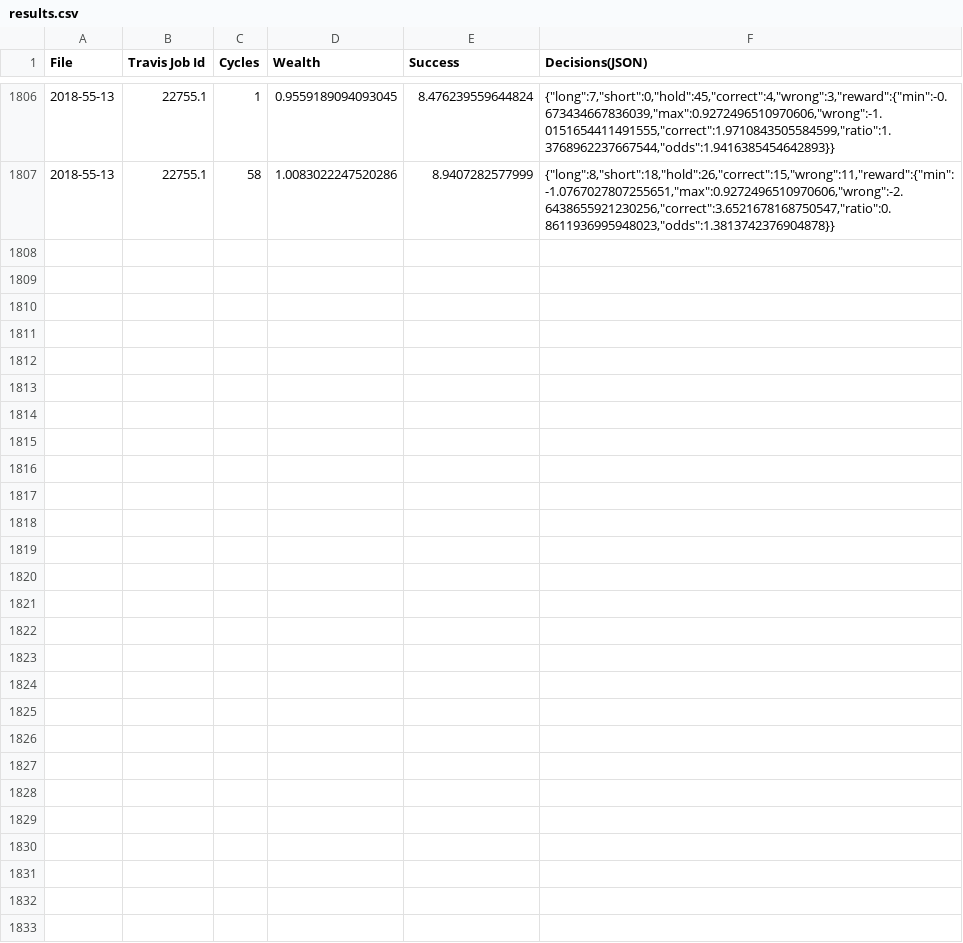
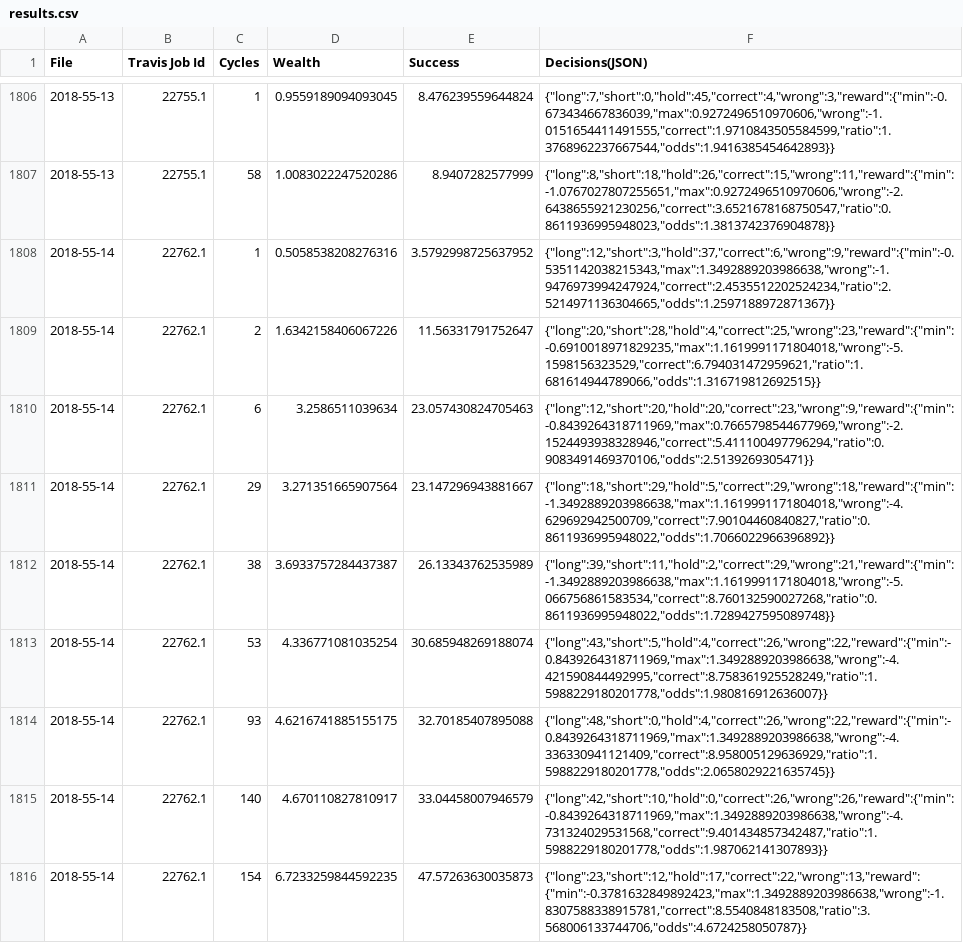
Before and after one commit to openfxbot/openfxbot, a CSV file: results.csv, drawn as a sheet; only a part is shown, gaps mark what is left out; the diff names each change by its address in the sheet, - before the commit and + after, or states it on an @@ line.

```diff
--- a/results.csv
+++ b/results.csv
+row 1808: 2018-55-14 | 22762.1 | 1 | 0.5058538208276316 | 3.5792998725637952 | {"long":12,"short":3,"hold":37,"correct":6,"wrong":9,"reward":{"min":-0.5351142038215343,"max":1.3492889203986638,"wrong":-1.9476973994247924,"correct":2.4535512202524234,"ratio":2.5214971136304665,"odds":1.2597188972871367}}
+row 1809: 2018-55-14 | 22762.1 | 2 | 1.6342158406067226 | 11.56331791752647 | {"long":20,"short":28,"hold":4,"correct":25,"wrong":23,"reward":{"min":-0.6910018971829235,"max":1.1619991171804018,"wrong":-5.1598156323529,"correct":6.794031472959621,"ratio":1.681614944789066,"odds":1.316719812692515}}
+row 1810: 2018-55-14 | 22762.1 | 6 | 3.2586511039634 | 23.057430824705463 | {"long":12,"short":20,"hold":20,"correct":23,"wrong":9,"reward":{"min":-0.8439264318711969,"max":0.7665798544677969,"wrong":-2.1524493938328946,"correct":5.411100497796294,"ratio":0.9083491469370106,"odds":2.5139269305471}}
+row 1811: 2018-55-14 | 22762.1 | 29 | 3.271351665907564 | 23.147296943881667 | {"long":18,"short":29,"hold":5,"correct":29,"wrong":18,"reward":{"min":-1.3492889203986638,"max":1.1619991171804018,"wrong":-4.629692942500709,"correct":7.90104460840827,"ratio":0.8611936995948022,"odds":1.7066022966396892}}
+row 1812: 2018-55-14 | 22762.1 | 38 | 3.6933757284437387 | 26.13343762535989 | {"long":39,"short":11,"hold":2,"correct":29,"wrong":21,"reward":{"min":-1.3492889203986638,"max":1.1619991171804018,"wrong":-5.066756861583534,"correct":8.760132590027268,"ratio":0.8611936995948022,"odds":1.7289427595089748}}
+row 1813: 2018-55-14 | 22762.1 | 53 | 4.336771081035254 | 30.685948269188074 | {"long":43,"short":5,"hold":4,"correct":26,"wrong":22,"reward":{"min":-0.8439264318711969,"max":1.3492889203986638,"wrong":-4.421590844492995,"correct":8.758361925528249,"ratio":1.5988229180201778,"odds":1.980816912636007}}
+row 1814: 2018-55-14 | 22762.1 | 93 | 4.6216741885155175 | 32.70185407895088 | {"long":48,"short":0,"hold":4,"correct":26,"wrong":22,"reward":{"min":-0.8439264318711969,"max":1.3492889203986638,"wrong":-4.336330941121409,"correct":8.958005129636929,"ratio":1.5988229180201778,"odds":2.0658029221635745}}
+row 1815: 2018-55-14 | 22762.1 | 140 | 4.670110827810917 | 33.04458007946579 | {"long":42,"short":10,"hold":0,"correct":26,"wrong":26,"reward":{"min":-0.8439264318711969,"max":1.3492889203986638,"wrong":-4.731324029531568,"correct":9.401434857342487,"ratio":1.5988229180201778,"odds":1.987062141307893}}
+row 1816: 2018-55-14 | 22762.1 | 154 | 6.7233259844592235 | 47.57263630035873 | {"long":23,"short":12,"hold":17,"correct":22,"wrong":13,"reward":{"min":-0.3781632849892423,"max":1.3492889203986638,"wrong":-1.8307588338915781,"correct":8.5540848183508,"ratio":3.568006133744706,"odds":4.6724258050787}}
```
Also changed, not shown: 1 other file.
